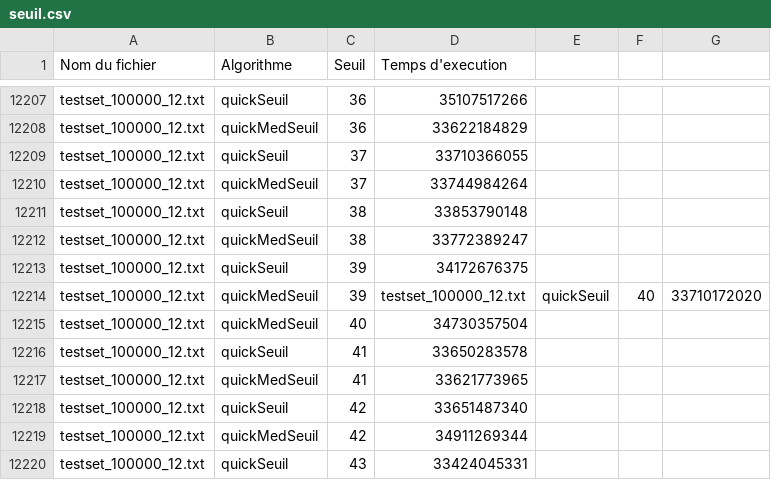
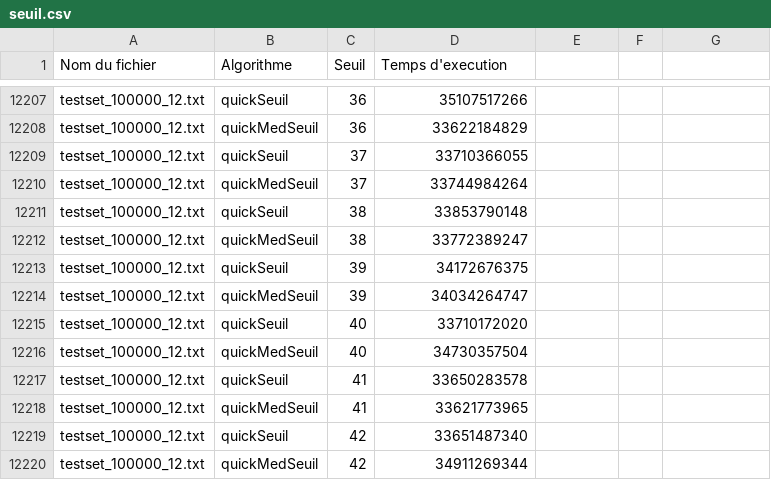
Before and after one commit to bawae/INF4705, a CSV file: tp1/logs/seuil.csv, drawn as a sheet; only a part is shown, gaps mark what is left out; the shorter side is filled out with more unchanged rows.

Commit message:
Fix a problem with one value

```diff
--- a/tp1/logs/seuil.csv
+++ b/tp1/logs/seuil.csv
@@ -12213,3 +12213,4 @@ testset_100000_12.txt,quickMedSeuil,38,33772389247
 testset_100000_12.txt,quickSeuil,39,34172676375
-testset_100000_12.txt,quickMedSeuil,39,testset_100000_12.txt,quickSeuil,40,33710172020
+testset_100000_12.txt,quickMedSeuil,39,34034264747
+testset_100000_12.txt,quickSeuil,40,33710172020
 testset_100000_12.txt,quickMedSeuil,40,34730357504
```
